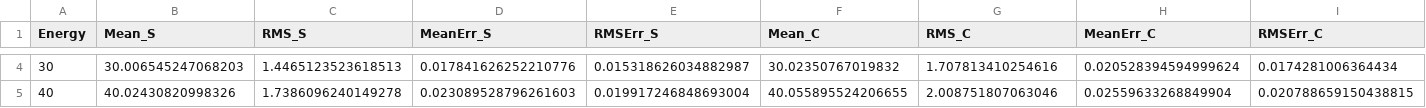
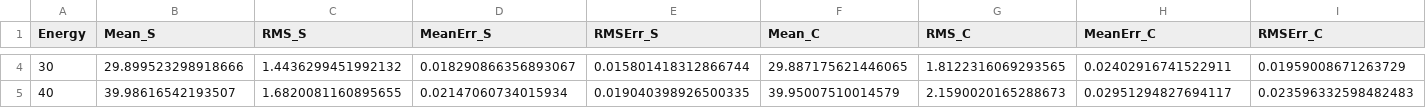
Before and after one commit to AndreaPareti/TB24Analysis, a CSV file: DRcaloData.csv, drawn as a sheet; only a part is shown, gaps mark what is left out; the diff covers the shown part only; the diff names each change by its address in the sheet, - before the commit and + after, or states it on an @@ line.

```diff
--- a/DRcaloData.csv
+++ b/DRcaloData.csv
-B4 (Mean_S): 30.006545247068203
+B4 (Mean_S): 29.899523298918666
-C4 (RMS_S): 1.4465123523618513
+C4 (RMS_S): 1.4436299451992132
-D4 (MeanErr_S): 0.017841626252210776
+D4 (MeanErr_S): 0.018290866356893067
-E4 (RMSErr_S): 0.015318626034882987
+E4 (RMSErr_S): 0.015801418312866744
-F4 (Mean_C): 30.02350767019832
+F4 (Mean_C): 29.887175621446065
-G4 (RMS_C): 1.707813410254616
+G4 (RMS_C): 1.8122316069293565
-H4 (MeanErr_C): 0.020528394594999624
+H4 (MeanErr_C): 0.02402916741522911
-I4 (RMSErr_C): 0.0174281006364434
+I4 (RMSErr_C): 0.01959008671263729
-B5 (Mean_S): 40.02430820998326
+B5 (Mean_S): 39.98616542193507
-C5 (RMS_S): 1.7386096240149278
+C5 (RMS_S): 1.6820081160895655
-D5 (MeanErr_S): 0.023089528796261603
+D5 (MeanErr_S): 0.02147060734015934
-E5 (RMSErr_S): 0.019917246848693004
+E5 (RMSErr_S): 0.019040398926500335
-F5 (Mean_C): 40.055895524206655
+F5 (Mean_C): 39.95007510014579
-G5 (RMS_C): 2.008751807063046
+G5 (RMS_C): 2.1590020165288673
-H5 (MeanErr_C): 0.02559633268849904
+H5 (MeanErr_C): 0.02951294827694117
-I5 (RMSErr_C): 0.020788659150438815
+I5 (RMSErr_C): 0.023596332598482483
```
Also changed, not shown: 80 edited cells elsewhere in this file, 3 other files.
